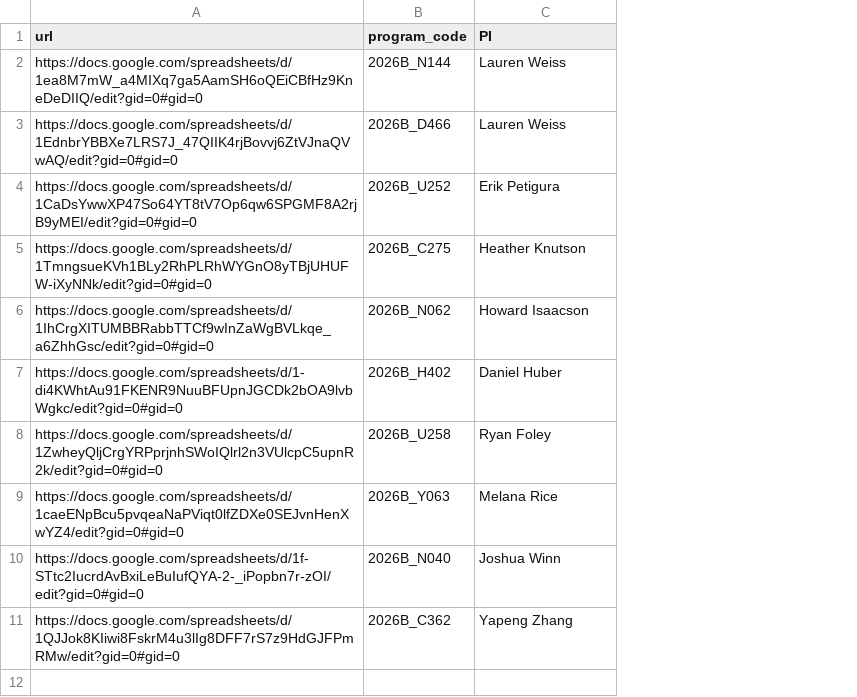
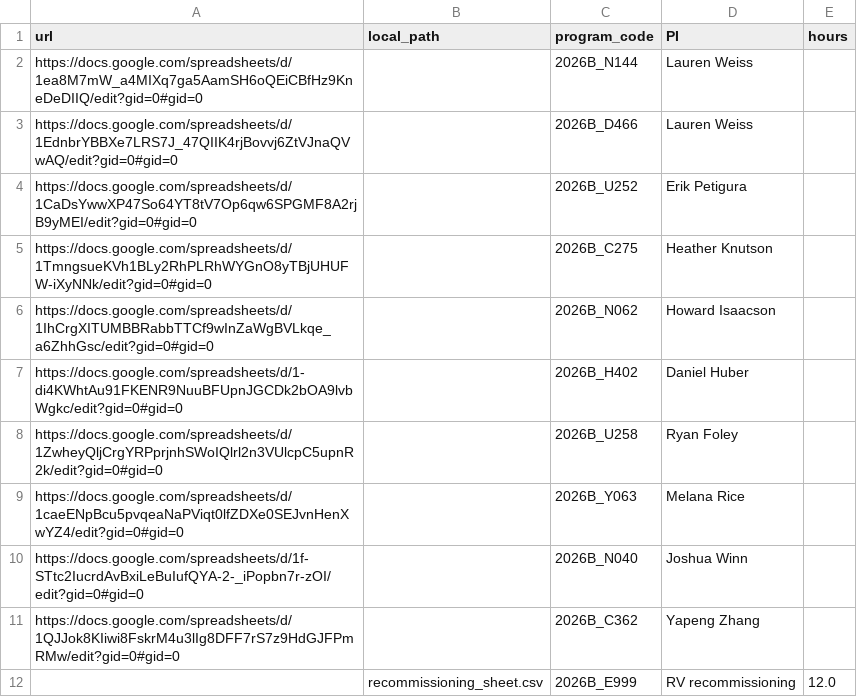
Before and after one commit to jluby127/AstroQ, a CSV file: ops/HIRES/2026B/request_urls.csv, drawn as a sheet; the diff names each change by its address in the sheet, - before the commit and + after, or states it on an @@ line.

Commit message:
initial recommissioning list

```diff
--- a/ops/HIRES/2026B/request_urls.csv
+++ b/ops/HIRES/2026B/request_urls.csv
+column B (local_path), empty
+column E (hours), empty
+row 12:  | recommissioning_sheet.csv | 2026B_E999 | RV recommissioning | 12.0
```
Also changed, not shown: 14 other files.
